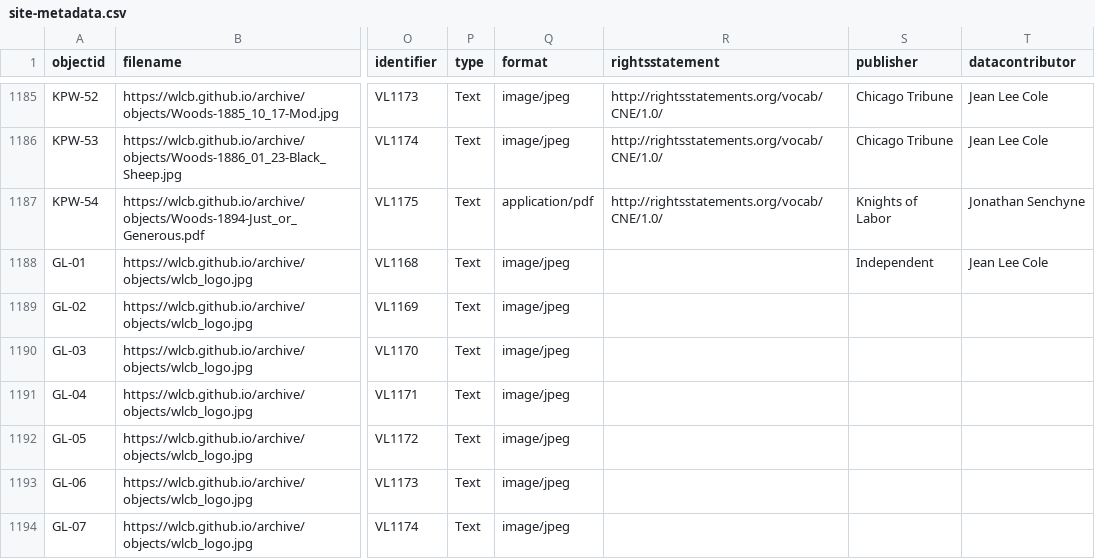
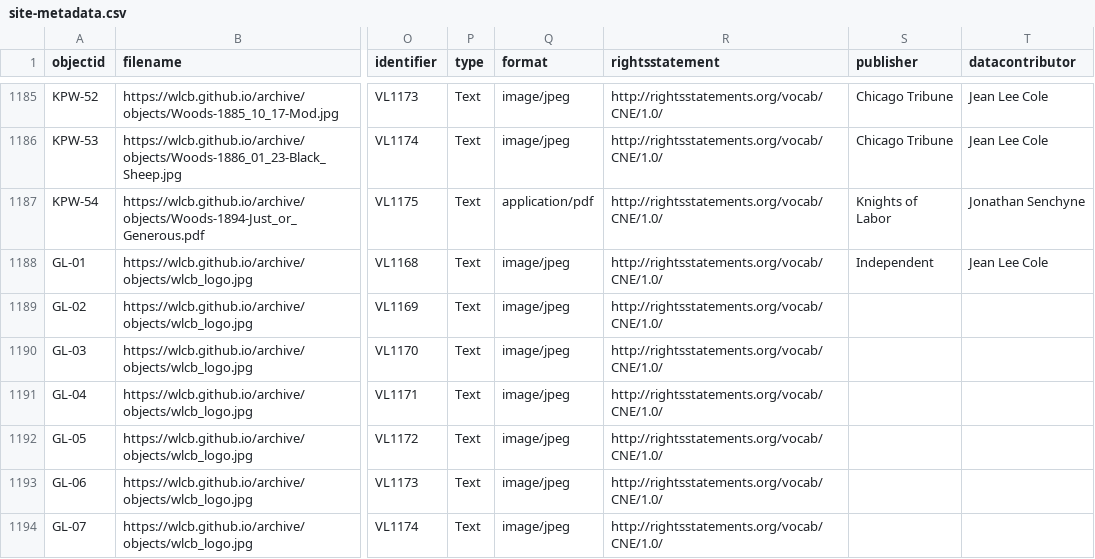
Before and after one commit to WLCB/archive, a CSV file: _data/site-metadata.csv, drawn as a sheet; only a part is shown, gaps mark what is left out; the diff covers the shown part only; the diff names each change by its address in the sheet, - before the commit and + after, or states it on an @@ line.

```diff
--- a/_data/site-metadata.csv
+++ b/_data/site-metadata.csv
-R1188:R1194 (rightsstatement): (empty)
+R1188:R1194 (rightsstatement): http://rightsstatements.org/vocab/CNE/1.0/
```
Also changed, not shown: 1 added row and 24 edited cells elsewhere in this file.
